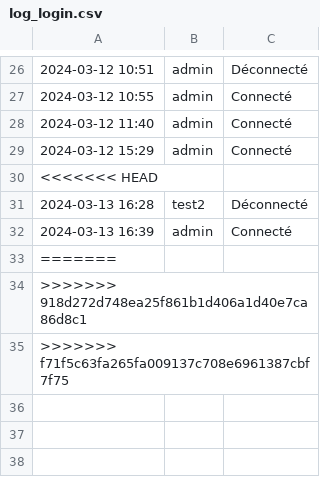
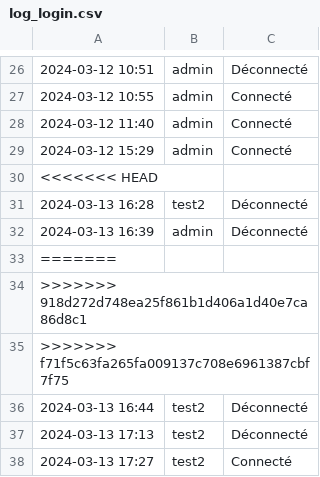
Before and after one commit to mimiranto/quizzeo, a CSV file: log_login.csv, drawn as a sheet; only a part is shown, gaps mark what is left out.

```diff
--- a/log_login.csv
+++ b/log_login.csv
@@ -31,3 +31,3 @@
 2024-03-13 16:28,test2,Déconnecté
-"2024-03-13 16:39",admin,Connecté
+2024-03-13 16:39,admin,Déconnecté
 =======
@@ -35 +35,4 @@
 >>>>>>> f71f5c63fa265fa009137c708e6961387cbf7f75
+2024-03-13 16:44,test2,Déconnecté
+2024-03-13 17:13,test2,Déconnecté
+"2024-03-13 17:27",test2,Connecté
```
Also changed, not shown: nomquizz.csv, quizz.csv, 2 other files.
